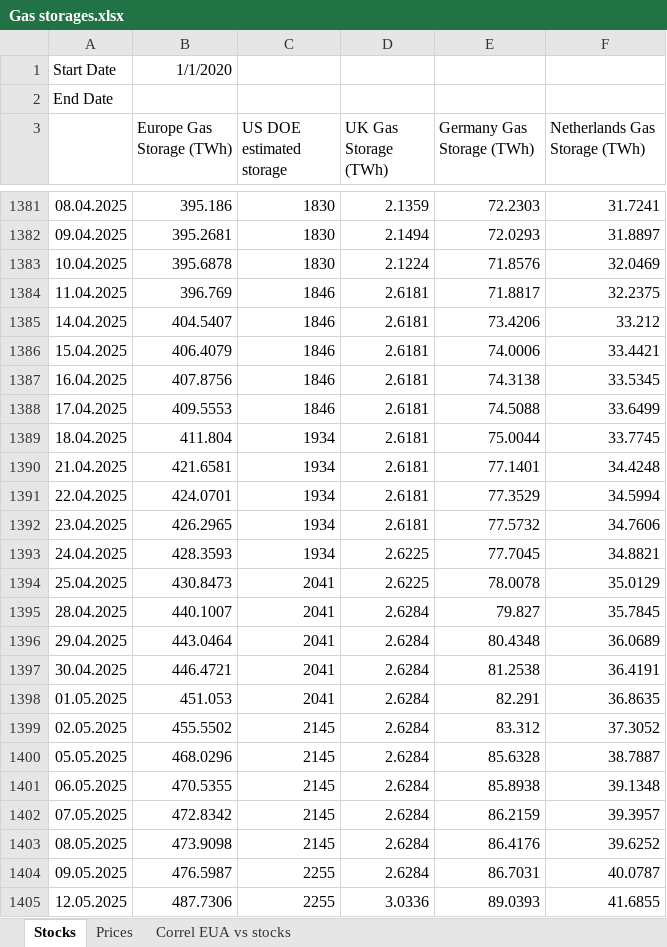
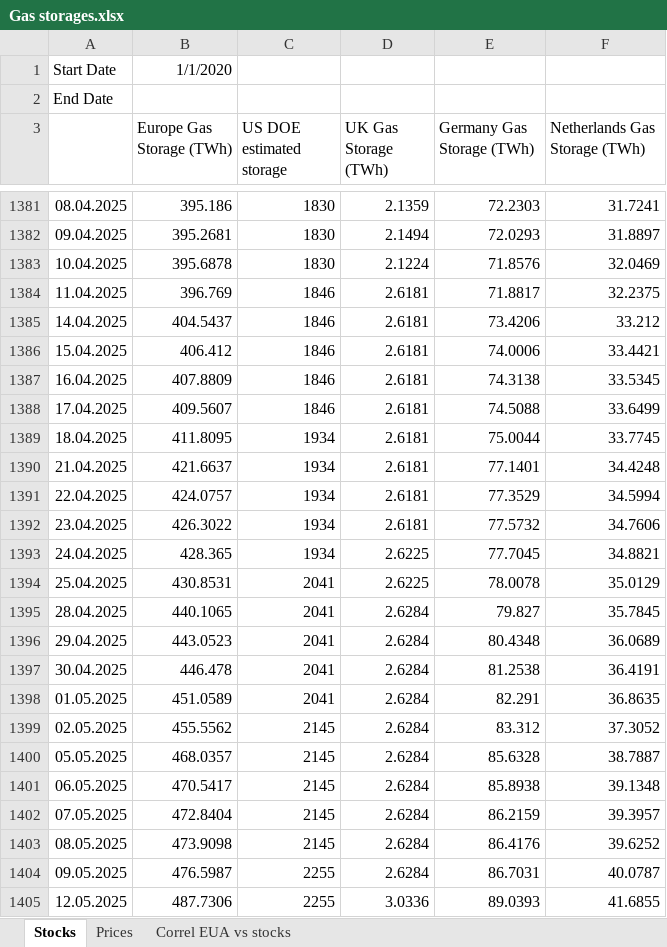
Before and after one commit to charlesgre/eua-dashboard, an Excel workbook: Gas storages.xlsx, sheet Stocks, drawn as a sheet; only a part is shown, gaps mark what is left out; values as stored, in another font and other column widths than the file's, no borders; the diff covers the shown part only; the diff names each change by its address in the sheet, - before the commit and + after, or states it on an @@ line.

```diff
--- a/Gas storages.xlsx (sheet Stocks)
+++ b/Gas storages.xlsx (sheet Stocks)
-B1385 (Europe Gas Storage (TWh)): 404.5407
+B1385 (Europe Gas Storage (TWh)): 404.5437
-B1386 (Europe Gas Storage (TWh)): 406.4079
+B1386 (Europe Gas Storage (TWh)): 406.412
-B1387 (Europe Gas Storage (TWh)): 407.8756
+B1387 (Europe Gas Storage (TWh)): 407.8809
-B1388 (Europe Gas Storage (TWh)): 409.5553
+B1388 (Europe Gas Storage (TWh)): 409.5607
-B1389 (Europe Gas Storage (TWh)): 411.804
+B1389 (Europe Gas Storage (TWh)): 411.8095
-B1390 (Europe Gas Storage (TWh)): 421.6581
+B1390 (Europe Gas Storage (TWh)): 421.6637
-B1391 (Europe Gas Storage (TWh)): 424.0701
+B1391 (Europe Gas Storage (TWh)): 424.0757
-B1392 (Europe Gas Storage (TWh)): 426.2965
+B1392 (Europe Gas Storage (TWh)): 426.3022
-B1393 (Europe Gas Storage (TWh)): 428.3593
+B1393 (Europe Gas Storage (TWh)): 428.365
-B1394 (Europe Gas Storage (TWh)): 430.8473
+B1394 (Europe Gas Storage (TWh)): 430.8531
-B1395 (Europe Gas Storage (TWh)): 440.1007
+B1395 (Europe Gas Storage (TWh)): 440.1065
-B1396 (Europe Gas Storage (TWh)): 443.0464
+B1396 (Europe Gas Storage (TWh)): 443.0523
-B1397 (Europe Gas Storage (TWh)): 446.4721
+B1397 (Europe Gas Storage (TWh)): 446.478
-B1398 (Europe Gas Storage (TWh)): 451.053
+B1398 (Europe Gas Storage (TWh)): 451.0589
-B1399 (Europe Gas Storage (TWh)): 455.5502
+B1399 (Europe Gas Storage (TWh)): 455.5562
-B1400 (Europe Gas Storage (TWh)): 468.0296
+B1400 (Europe Gas Storage (TWh)): 468.0357
-B1401 (Europe Gas Storage (TWh)): 470.5355
+B1401 (Europe Gas Storage (TWh)): 470.5417
-B1402 (Europe Gas Storage (TWh)): 472.8342
+B1402 (Europe Gas Storage (TWh)): 472.8404
```
Also changed, not shown: 3 added rows and 13 edited cells elsewhere in this sheet, sheet Prices.
